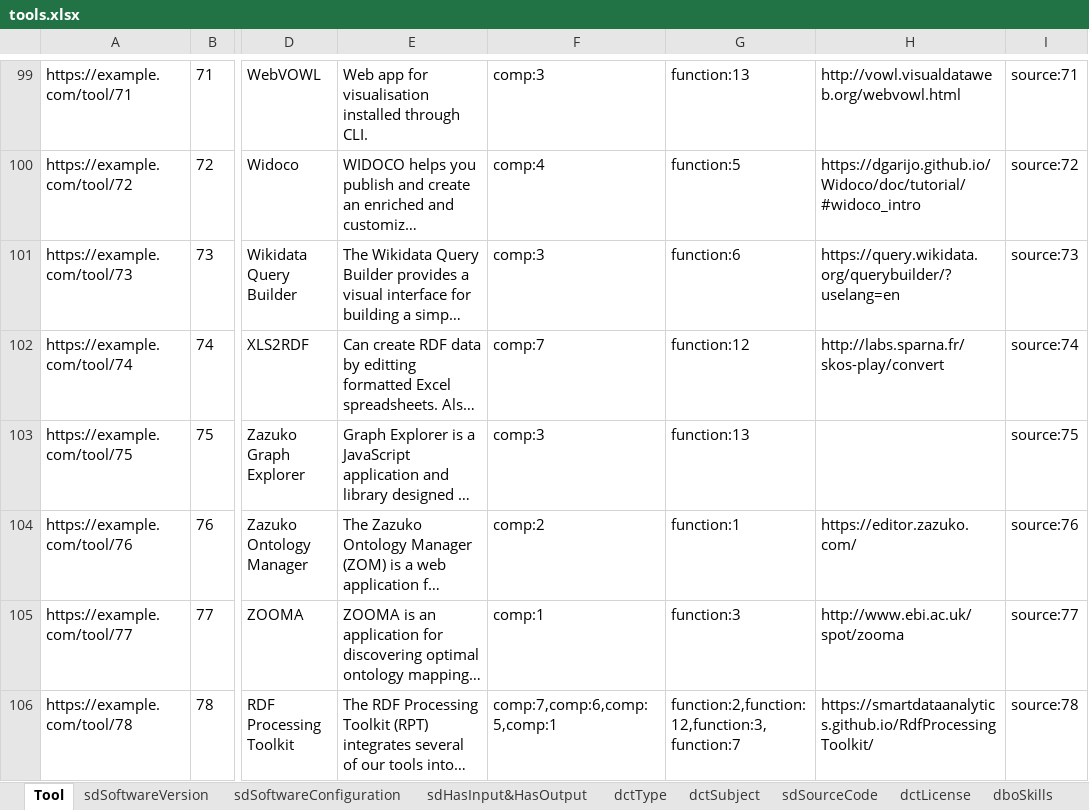
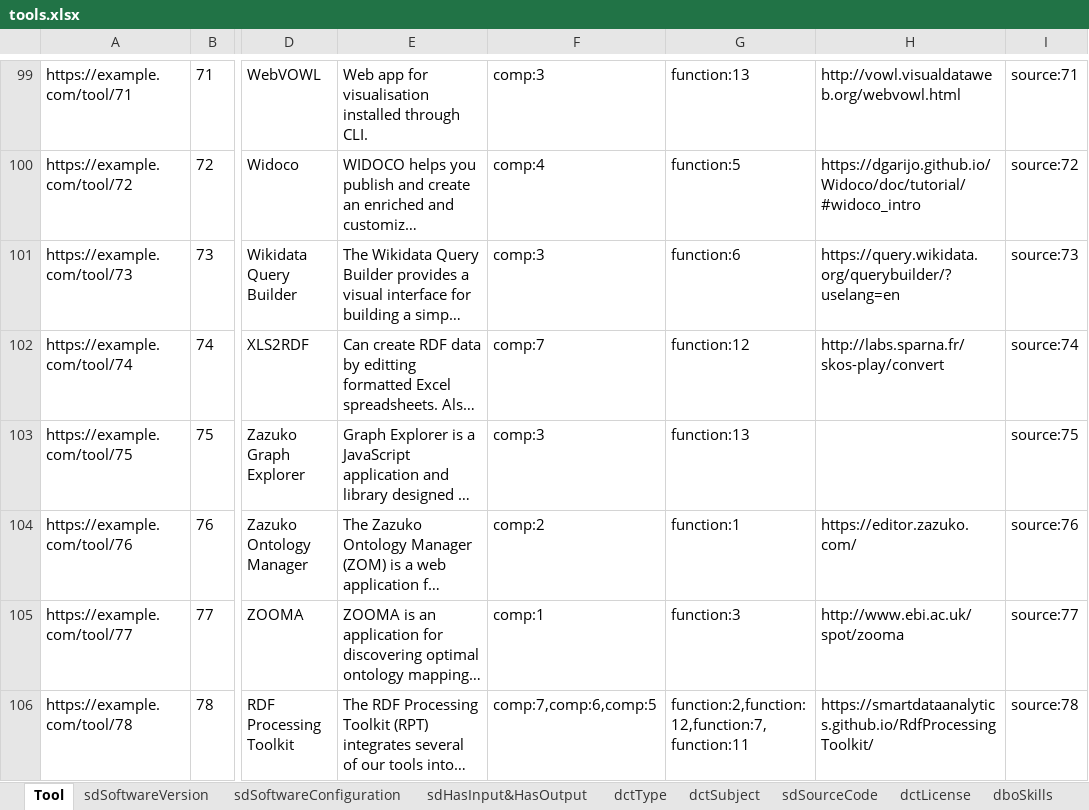
Before and after one commit to SEMICeu/Semantic-Solutions, an Excel workbook: tools.xlsx, sheet Tool, drawn as a sheet; only a part is shown, gaps mark what is left out; long unchanged cells end in …; values as stored, in another font and other column widths than the file's, no borders; the diff names each change by its address in the sheet, - before the commit and + after, or states it on an @@ line.

```diff
--- a/tools.xlsx (sheet Tool)
+++ b/tools.xlsx (sheet Tool)
-F106: comp:7,comp:6,comp:5,comp:1
+F106: comp:7,comp:6,comp:5
-G106: function:2,function:12,function:3,function:7
+G106: function:2,function:12,function:7,function:11
```
Also changed, not shown: 1 other file.
